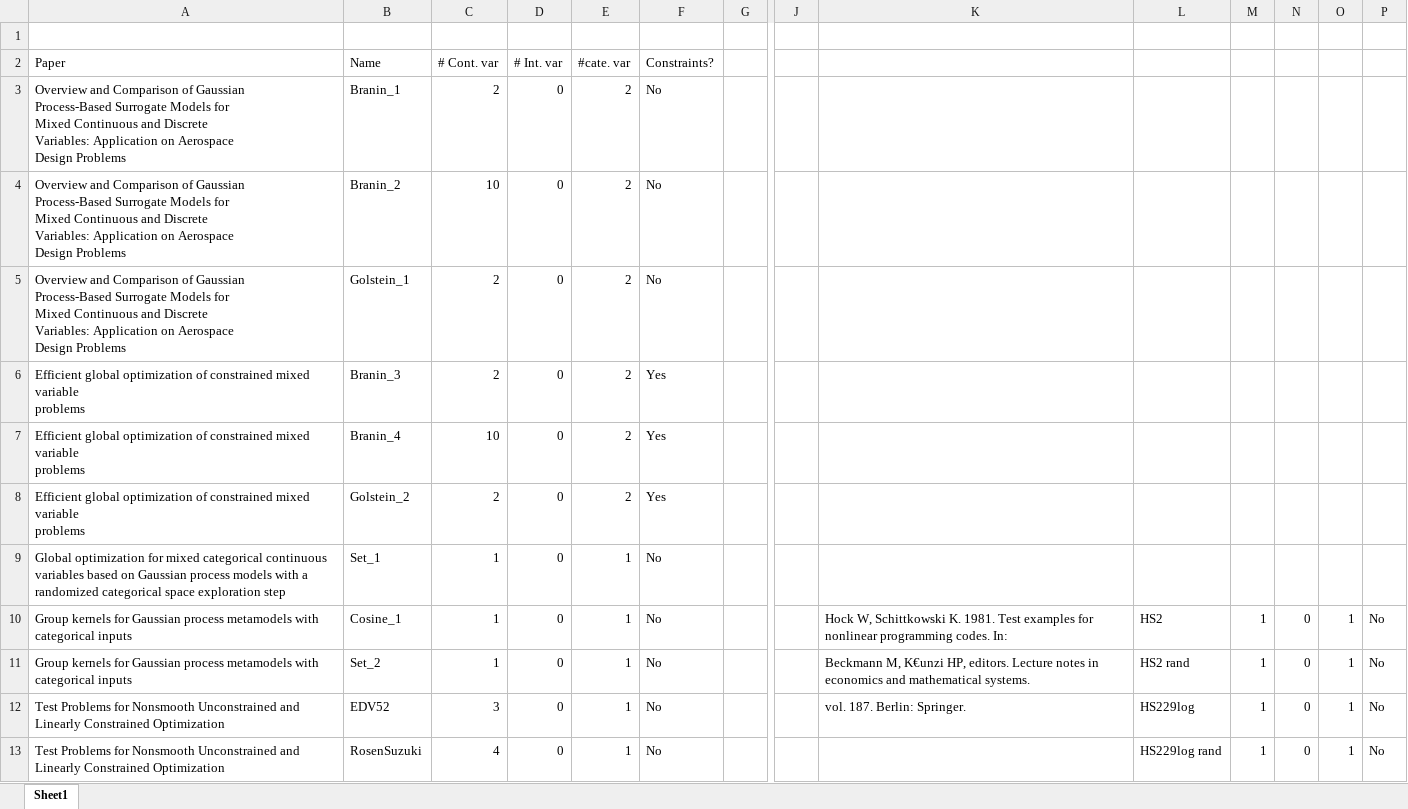
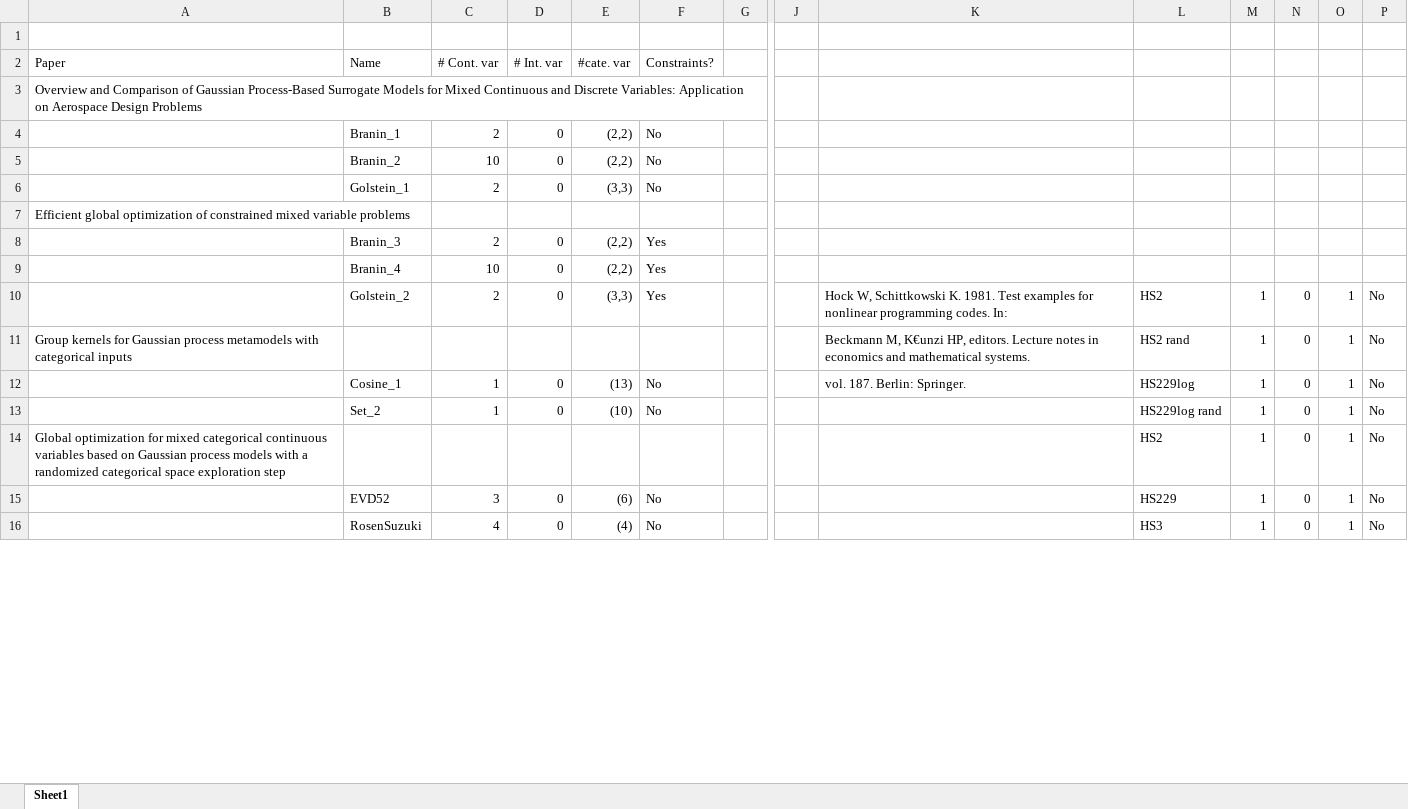
Before and after one commit to mixed-optimization-benchmark/mixed-optimization-benchmark.github.io, an Excel workbook: Cas test/Tests2.xlsx, sheet Sheet1, drawn as a sheet; only a part is shown, gaps mark what is left out; values as stored, in another font and other column widths than the file's, no cell formats; removed rows and columns are numbered as before the commit, all else as after; rows hold the shown columns only; ↵ is a line break in a cell; the diff covers the shown part only; the diff names each change by its address in the sheet, - before the commit and + after, or states it on an @@ line.

```diff
--- a/Cas test/Tests2.xlsx (sheet Sheet1)
+++ b/Cas test/Tests2.xlsx (sheet Sheet1)
+row 3: Overview and Comparison of Gaussian Process-Based Surrogate Models for Mixed Continuous and Discrete Variables: Application on Aerospace Design Problems
-A4:A6 (Paper): Overview and Comparison of Gaussian ↵ Process-Based Surrogate Models for ↵ Mixed Continuous and Discrete ↵ Variables: Application on Aerospace ↵ Design Problems
+A4:A6 (Paper): (empty)
-E4:E5 (#cate. var): 2
+E4:E5 (#cate. var): (2,2)
-E6 (#cate. var): 2
+E6 (#cate. var): (3,3)
+row 7: Efficient global optimization of constrained mixed variable problems
-A8:A10 (Paper): Efficient global optimization of constrained mixed variable ↵ problems
+A8:A10 (Paper): (empty)
-E8:E9 (#cate. var): 2
+E8:E9 (#cate. var): (2,2)
-E10 (#cate. var): 2
+E10 (#cate. var): (3,3)
-K10: (empty)
+K10: Hock W, Schittkowski K. 1981. Test examples for nonlinear programming codes. In:
-L10: (empty)
+L10: HS2
-M10: (empty)
+M10: 1
-N10: (empty)
+N10: 0
-O10: (empty)
+O10: 1
-P10: (empty)
+P10: No
-row 9: Global optimization for mixed categorical continuous variables based on Gaussian process models with a randomized categorical space exploration step | Set_1 | 1 | 0 | 1 | No
+row 11: Group kernels for Gaussian process metamodels with categorical inputs |  |  |  |  |  |  |  | Beckmann M, K€unzi HP, editors. Lecture notes in economics and mathematical systems. | HS2 rand | 1 | 0 | 1 | No
-A12:A13 (Paper): Group kernels for Gaussian process metamodels with categorical inputs
+A12:A13 (Paper): (empty)
-E12 (#cate. var): 1
+E12 (#cate. var): (13)
-K12: Hock W, Schittkowski K. 1981. Test examples for nonlinear programming codes. In:
+K12: vol. 187. Berlin: Springer.
-L12: HS2
+L12: HS229log
-E13 (#cate. var): 1
+E13 (#cate. var): (10)
-K13: Beckmann M, K€unzi HP, editors. Lecture notes in economics and mathematical systems.
+K13: (empty)
-L13: HS2 rand
+L13: HS229log rand
+row 14: Global optimization for mixed categorical continuous variables based on Gaussian process models with a randomized categorical space exploration step |  |  |  |  |  |  |  |  | HS2 | 1 | 0 | 1 | No
-A15:A16 (Paper): Test Problems for Nonsmooth Unconstrained and Linearly Constrained Optimization
+A15:A16 (Paper): (empty)
-B15 (Name): EDV52
+B15 (Name): EVD52
-E15 (#cate. var): 1
+E15 (#cate. var): (6)
-K15: vol. 187. Berlin: Springer.
+K15: (empty)
-L15: HS229log
+L15: HS229
-E16 (#cate. var): 1
+E16 (#cate. var): (4)
-L16: HS229log rand
+L16: HS3
```
Also changed, not shown: 2 added rows, 4 removed rows and 15 edited cells elsewhere in this sheet, cell formats, 4 other files.
